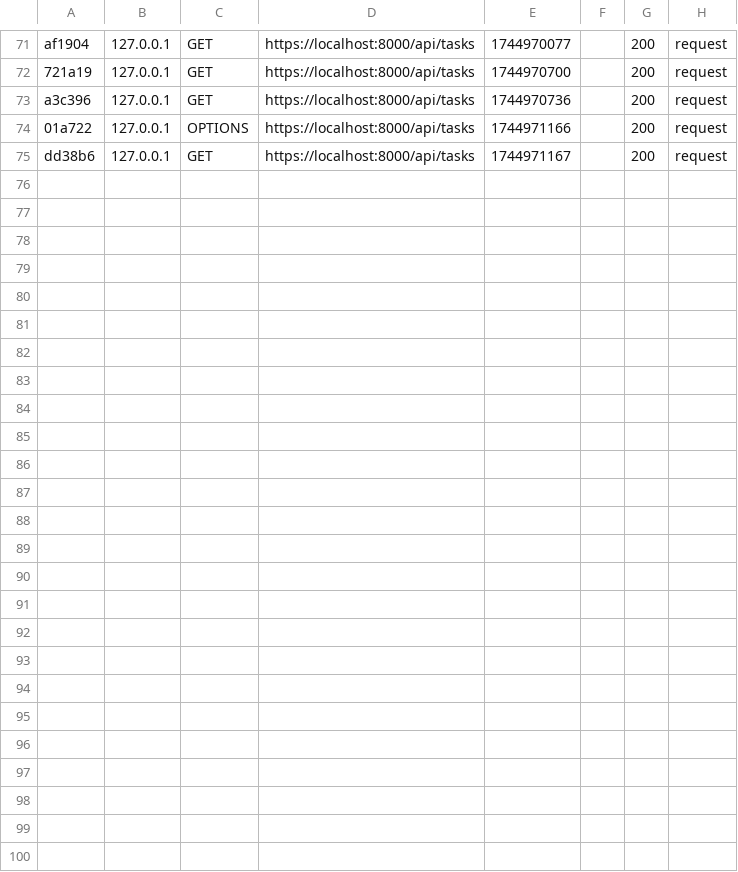
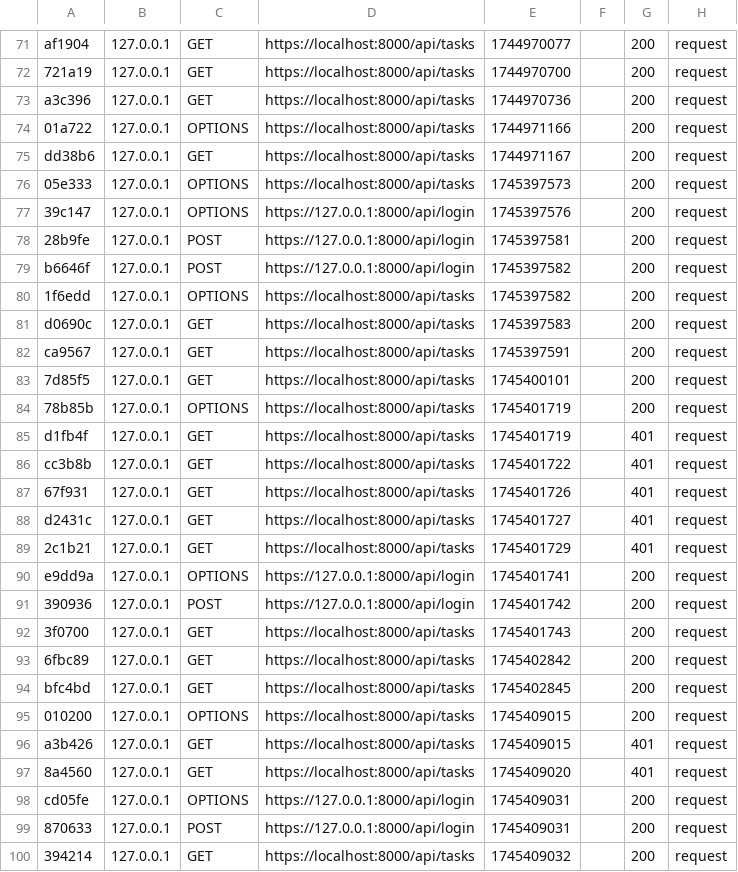
Before and after one commit to KKMYA/taskr, a CSV file: task-manager-back/var/cache/dev/profiler/index.csv, drawn as a sheet; only a part is shown, gaps mark what is left out; the diff names each change by its address in the sheet, - before the commit and + after, or states it on an @@ line.

```diff
--- a/task-manager-back/var/cache/dev/profiler/index.csv
+++ b/task-manager-back/var/cache/dev/profiler/index.csv
+row 76: 05e333 | 127.0.0.1 | OPTIONS | https://localhost:8000/api/tasks | 1745397573 |  | 200 | request
+row 77: 39c147 | 127.0.0.1 | OPTIONS | https://127.0.0.1:8000/api/login | 1745397576 |  | 200 | request
+row 78: 28b9fe | 127.0.0.1 | POST | https://127.0.0.1:8000/api/login | 1745397581 |  | 200 | request
+row 79: b6646f | 127.0.0.1 | POST | https://127.0.0.1:8000/api/login | 1745397582 |  | 200 | request
+row 80: 1f6edd | 127.0.0.1 | OPTIONS | https://localhost:8000/api/tasks | 1745397582 |  | 200 | request
+row 81: d0690c | 127.0.0.1 | GET | https://localhost:8000/api/tasks | 1745397583 |  | 200 | request
+row 82: ca9567 | 127.0.0.1 | GET | https://localhost:8000/api/tasks | 1745397591 |  | 200 | request
+row 83: 7d85f5 | 127.0.0.1 | GET | https://localhost:8000/api/tasks | 1745400101 |  | 200 | request
+row 84: 78b85b | 127.0.0.1 | OPTIONS | https://localhost:8000/api/tasks | 1745401719 |  | 200 | request
+row 85: d1fb4f | 127.0.0.1 | GET | https://localhost:8000/api/tasks | 1745401719 |  | 401 | request
+row 86: cc3b8b | 127.0.0.1 | GET | https://localhost:8000/api/tasks | 1745401722 |  | 401 | request
+row 87: 67f931 | 127.0.0.1 | GET | https://localhost:8000/api/tasks | 1745401726 |  | 401 | request
+row 88: d2431c | 127.0.0.1 | GET | https://localhost:8000/api/tasks | 1745401727 |  | 401 | request
+row 89: 2c1b21 | 127.0.0.1 | GET | https://localhost:8000/api/tasks | 1745401729 |  | 401 | request
+row 90: e9dd9a | 127.0.0.1 | OPTIONS | https://127.0.0.1:8000/api/login | 1745401741 |  | 200 | request
+row 91: 390936 | 127.0.0.1 | POST | https://127.0.0.1:8000/api/login | 1745401742 |  | 200 | request
+row 92: 3f0700 | 127.0.0.1 | GET | https://localhost:8000/api/tasks | 1745401743 |  | 200 | request
+row 93: 6fbc89 | 127.0.0.1 | GET | https://localhost:8000/api/tasks | 1745402842 |  | 200 | request
+row 94: bfc4bd | 127.0.0.1 | GET | https://localhost:8000/api/tasks | 1745402845 |  | 200 | request
+row 95: 010200 | 127.0.0.1 | OPTIONS | https://localhost:8000/api/tasks | 1745409015 |  | 200 | request
+row 96: a3b426 | 127.0.0.1 | GET | https://localhost:8000/api/tasks | 1745409015 |  | 401 | request
+row 97: 8a4560 | 127.0.0.1 | GET | https://localhost:8000/api/tasks | 1745409020 |  | 401 | request
+row 98: cd05fe | 127.0.0.1 | OPTIONS | https://127.0.0.1:8000/api/login | 1745409031 |  | 200 | request
+row 99: 870633 | 127.0.0.1 | POST | https://127.0.0.1:8000/api/login | 1745409031 |  | 200 | request
+row 100: 394214 | 127.0.0.1 | GET | https://localhost:8000/api/tasks | 1745409032 |  | 200 | request
```
Also changed, not shown: 6 other files.
